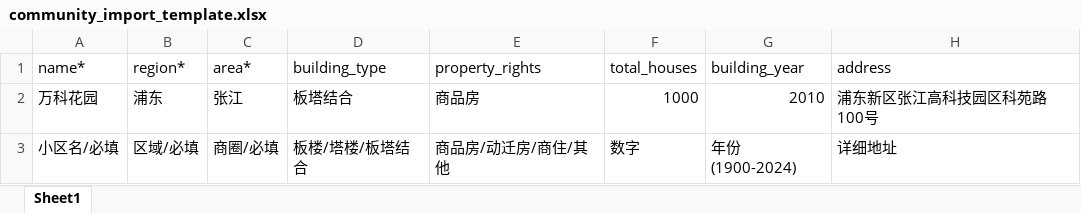
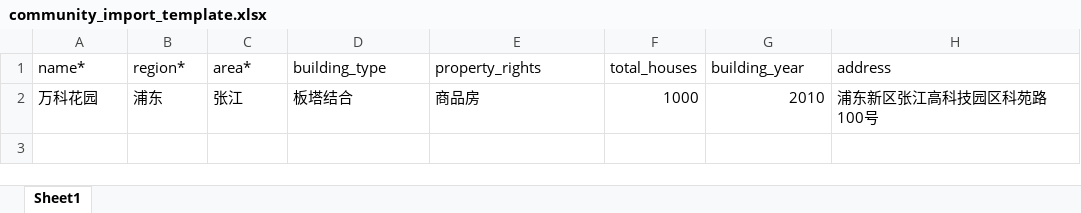
Before and after one commit to kakaoxy/reBestHouse, an Excel workbook: web/public/templates/community_import_template.xlsx, sheet Sheet1, drawn as a sheet; values as stored, in another font and other column widths than the file's, no borders; the diff names each change by its address in the sheet, - before the commit and + after, or states it on an @@ line.

```diff
--- a/web/public/templates/community_import_template.xlsx (sheet Sheet1)
+++ b/web/public/templates/community_import_template.xlsx (sheet Sheet1)
-row 3: 小区名/必填 | 区域/必填 | 商圈/必填 | 板楼/塔楼/板塔结合 | 商品房/动迁房/商住/其他 | 数字 | 年份(1900-2024) | 详细地址
```
Also changed, not shown: web/public/templates/deal_record_import_template.xlsx, web/public/templates/ershoufang_import_template.xlsx, 9 other files.
